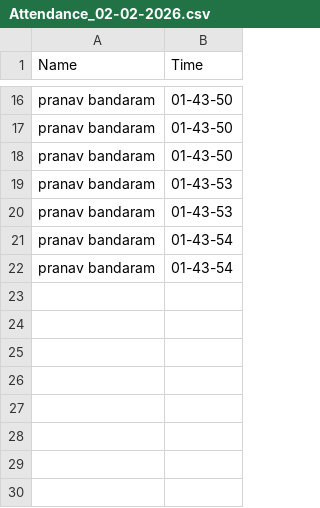
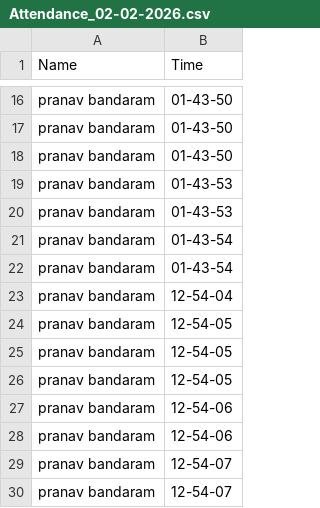
Before and after one commit to Bitshifter-9/Face-Recognition-Attendance-System, a CSV file: attendance/Attendance_02-02-2026.csv, drawn as a sheet; only a part is shown, gaps mark what is left out; the diff names each change by its address in the sheet, - before the commit and + after, or states it on an @@ line.

```diff
--- a/attendance/Attendance_02-02-2026.csv
+++ b/attendance/Attendance_02-02-2026.csv
+row 23: pranav bandaram | 12-54-04
+row 24: pranav bandaram | 12-54-05
+row 25: pranav bandaram | 12-54-05
+row 26: pranav bandaram | 12-54-05
+row 27: pranav bandaram | 12-54-06
+row 28: pranav bandaram | 12-54-06
+row 29: pranav bandaram | 12-54-07
+row 30: pranav bandaram | 12-54-07
```
Also changed, not shown: 3 other files.
